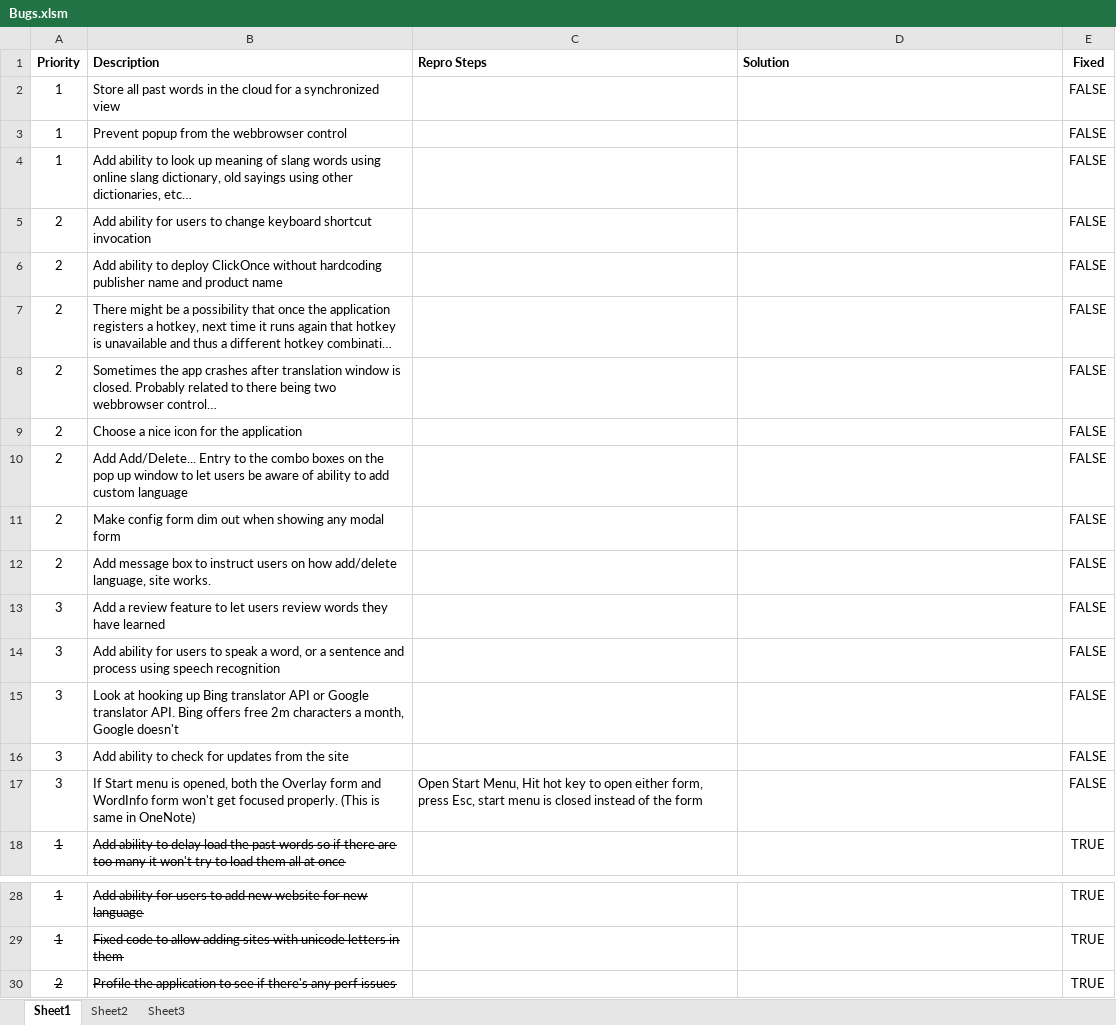
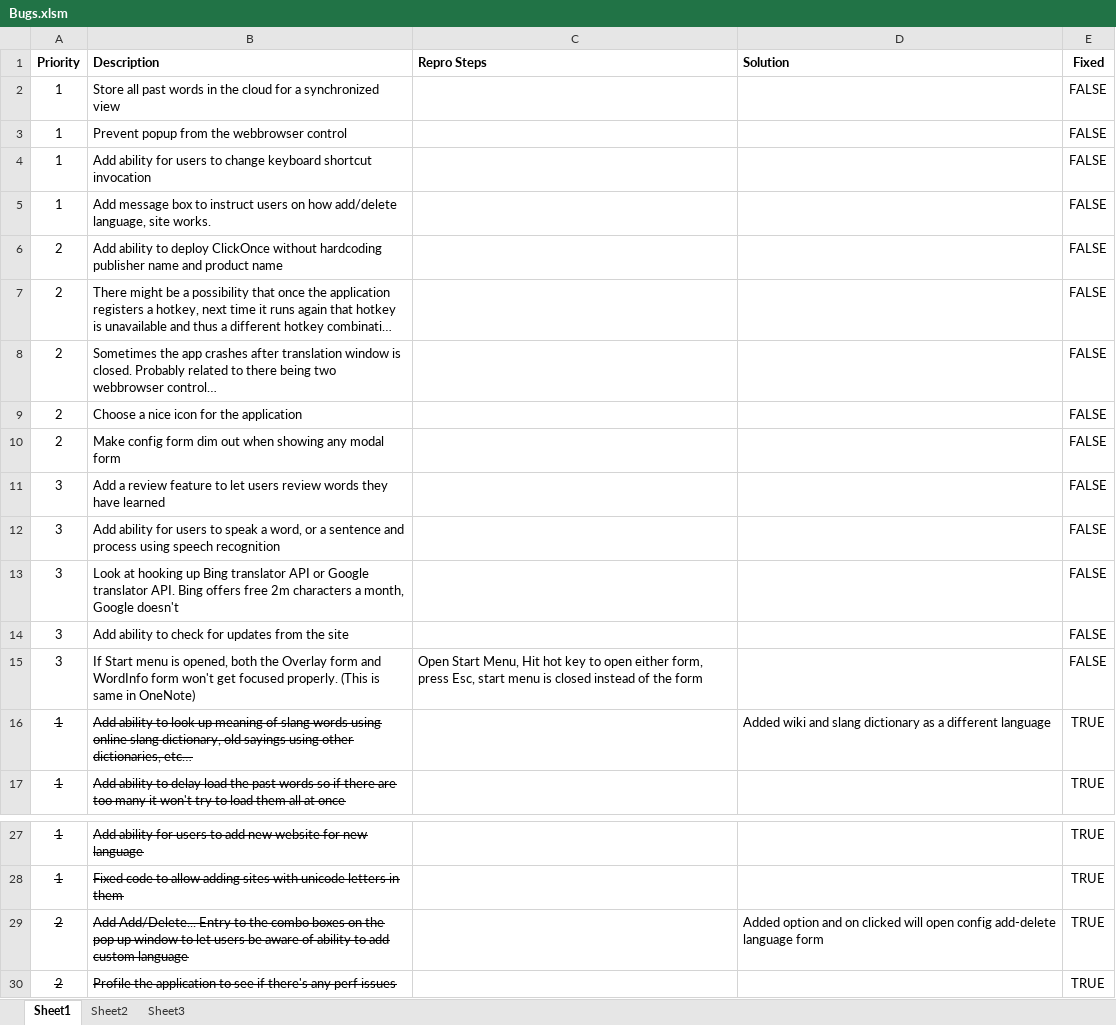
Before and after one commit to lhoang29/SeeItKnowIt, an Excel workbook: Bugs.xlsm, sheet Sheet1, drawn as a sheet; only a part is shown, gaps mark what is left out; long unchanged cells end in …; values as stored, in another font and other column widths than the file's, no borders; removed rows and columns are numbered as before the commit, all else as after; the diff names each change by its address in the sheet, - before the commit and + after, or states it on an @@ line.

Commit message:
updated bug list

```diff
--- a/Bugs.xlsm (sheet Sheet1)
+++ b/Bugs.xlsm (sheet Sheet1)
-row 4: 1 | Add ability to look up meaning of slang words using online slang dictionary, old sayings using other dictionaries, etc… |  |  | FALSE
-A4 (Priority): 2
+A4 (Priority): 1
+row 5: 1 | Add message box to instruct users on how add/delete language, site works. |  |  | FALSE
-row 10: 2 | Add Add/Delete... Entry to the combo boxes on the pop up window to let users be aware of ability to add custom language |  |  | FALSE
-row 12: 2 | Add message box to instruct users on how add/delete language, site works. |  |  | FALSE
+row 16: 1 | Add ability to look up meaning of slang words using online slang dictionary, old sayings using other dictionaries, etc… |  | Added wiki and slang dictionary as a different language | TRUE
+row 29: 2 | Add Add/Delete... Entry to the combo boxes on the pop up window to let users be aware of ability to add custom language |  | Added option and on clicked will open config add-delete language form | TRUE
```
Also changed, not shown: formulas that keep their value.
